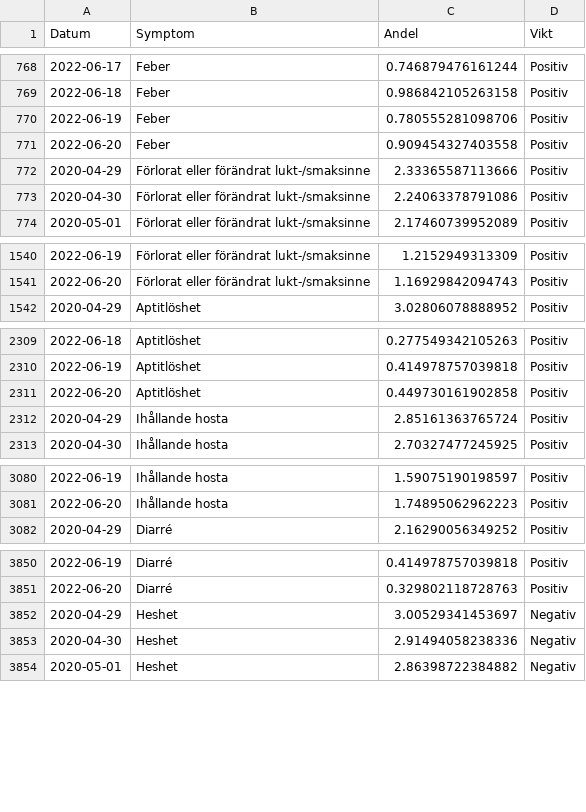
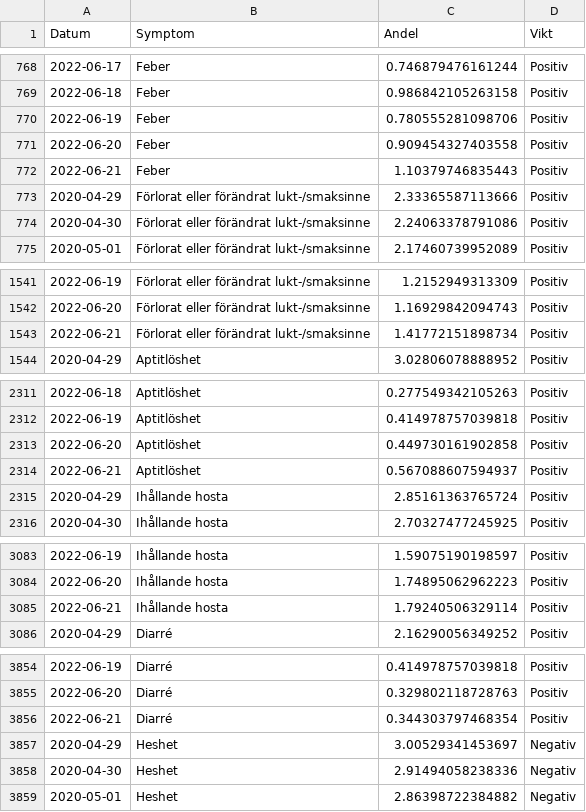
Before and after one commit to csss-resultat/openData, a CSV file: datasets/csss_symptom.csv, drawn as a sheet; only a part is shown, gaps mark what is left out; the diff covers the shown part only.

```diff
--- a/datasets/csss_symptom.csv
+++ b/datasets/csss_symptom.csv
@@ -771,2 +771,3 @@ Datum,Symptom,Andel,Vikt
 2022-06-20,Feber,0.909454327403558,Positiv
+2022-06-21,Feber,1.10379746835443,Positiv
 2020-04-29,Förlorat eller förändrat lukt-/smaksinne,2.33365587113666,Positiv
@@ -1541,2 +1542,3 @@ Datum,Symptom,Andel,Vikt
 2022-06-20,Förlorat eller förändrat lukt-/smaksinne,1.16929842094743,Positiv
+2022-06-21,Förlorat eller förändrat lukt-/smaksinne,1.41772151898734,Positiv
 2020-04-29,Aptitlöshet,3.02806078888952,Positiv
@@ -2311,2 +2313,3 @@ Datum,Symptom,Andel,Vikt
 2022-06-20,Aptitlöshet,0.449730161902858,Positiv
+2022-06-21,Aptitlöshet,0.567088607594937,Positiv
 2020-04-29,Ihållande hosta,2.85161363765724,Positiv
@@ -3081,2 +3084,3 @@ Datum,Symptom,Andel,Vikt
 2022-06-20,Ihållande hosta,1.74895062962223,Positiv
+2022-06-21,Ihållande hosta,1.79240506329114,Positiv
 2020-04-29,Diarré,2.16290056349252,Positiv
@@ -3851,2 +3855,3 @@ Datum,Symptom,Andel,Vikt
 2022-06-20,Diarré,0.329802118728763,Positiv
+2022-06-21,Diarré,0.344303797468354,Positiv
 2020-04-29,Heshet,3.00529341453697,Negativ
```
Also changed, not shown: 6 added rows elsewhere in this file, datasets/csss_tester.csv, datasets/lan_senaste.csv, 1 other file.
